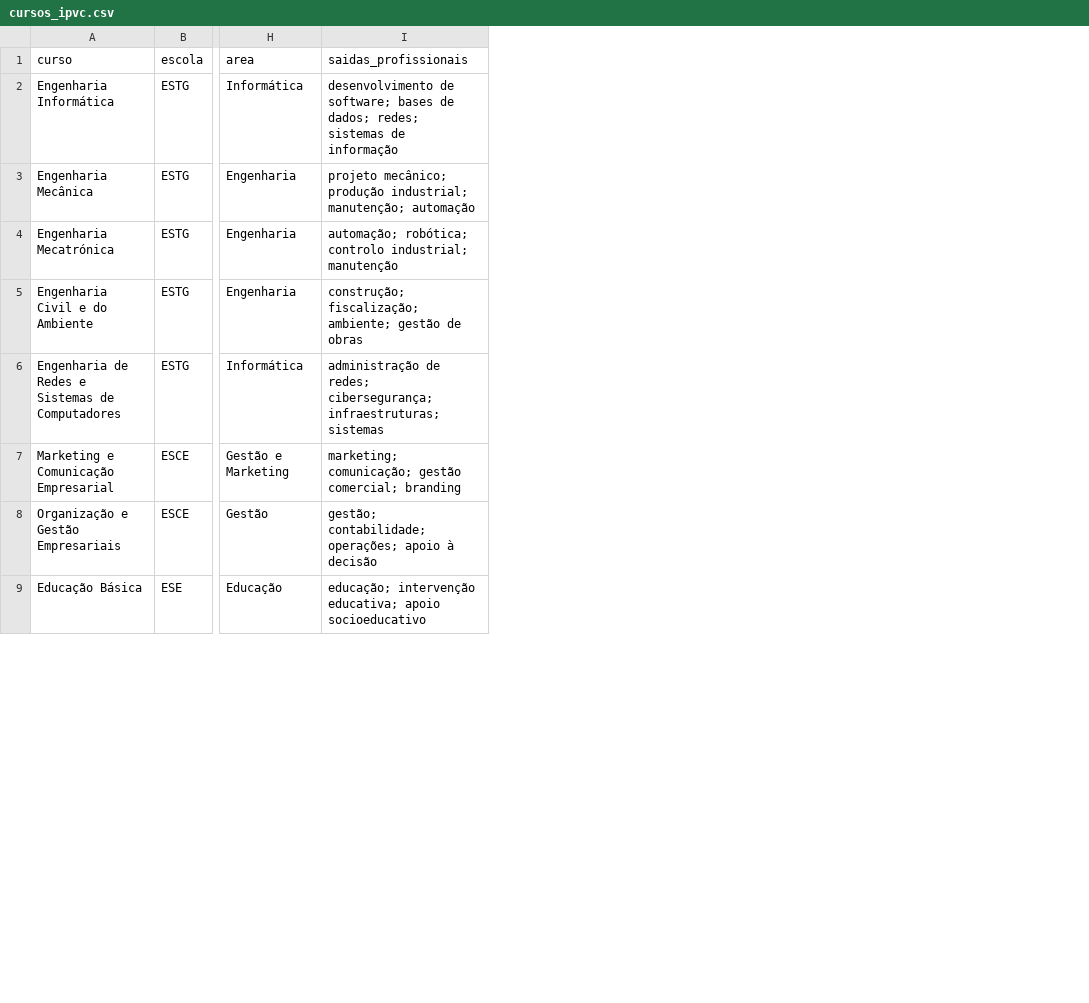
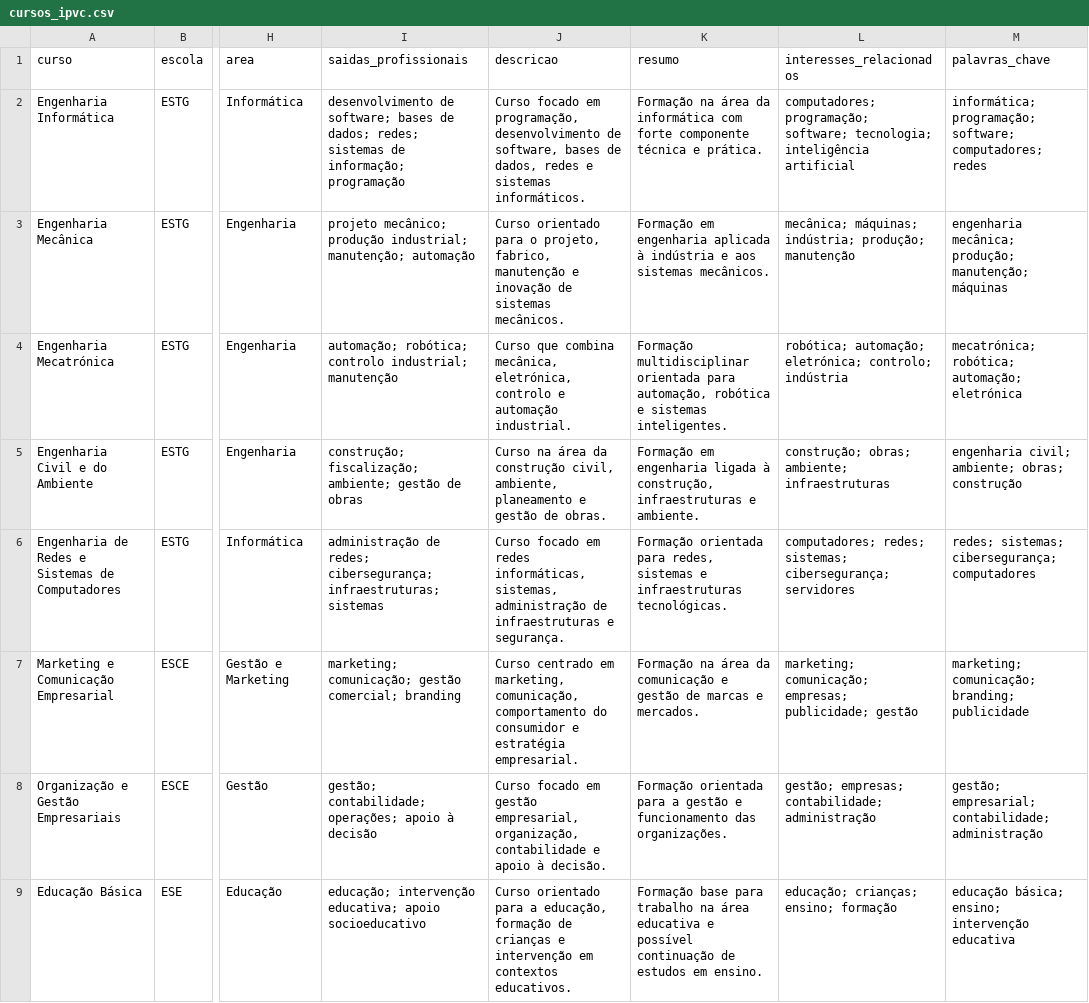
Before and after one commit to paulosimoess/GPT-Local-IPVC, a CSV file: data/estruturados/cursos_ipvc.csv, drawn as a sheet; only a part is shown, gaps mark what is left out; the diff covers the shown part only; the diff names each change by its address in the sheet, - before the commit and + after, or states it on an @@ line.

```diff
--- a/data/estruturados/cursos_ipvc.csv
+++ b/data/estruturados/cursos_ipvc.csv
+column J (descricao), rows 2-9: Curso focado em programação, desenvolvimento de software, bases de dados, redes e sistemas informáticos. | Curso orientado para o projeto, fabrico, manutenção e inovação de sistemas mecânicos. | Curso que combina mecânica, eletrónica, controlo e automação industrial. | Curso na área da construção civil, ambiente, planeamento e gestão de obras. | Curso focado em redes informáticas, sistemas, administração de infraestruturas e segurança. | Curso centrado em marketing, comunicação, comportamento do consumidor e estratégia empresarial. | Curso focado em gestão empresarial, organização, contabilidade e apoio à decisão. | Curso orientado para a educação, formação de crianças e intervenção em contextos educativos.
+column K (resumo), rows 2-9: Formação na área da informática com forte componente técnica e prática. | Formação em engenharia aplicada à indústria e aos sistemas mecânicos. | Formação multidisciplinar orientada para automação, robótica e sistemas inteligentes. | Formação em engenharia ligada à construção, infraestruturas e ambiente. | Formação orientada para redes, sistemas e infraestruturas tecnológicas. | Formação na área da comunicação e gestão de marcas e mercados. | Formação orientada para a gestão e funcionamento das organizações. | Formação base para trabalho na área educativa e possível continuação de estudos em ensino.
+column L (interesses_relacionados), rows 2-9: computadores; programação; software; tecnologia; inteligência artificial | mecânica; máquinas; indústria; produção; manutenção | robótica; automação; eletrónica; controlo; indústria | construção; obras; ambiente; infraestruturas | computadores; redes; sistemas; cibersegurança; servidores | marketing; comunicação; empresas; publicidade; gestão | gestão; empresas; contabilidade; administração | educação; crianças; ensino; formação
+column M (palavras_chave), rows 2-9: informática; programação; software; computadores; redes | engenharia mecânica; produção; manutenção; máquinas | mecatrónica; robótica; automação; eletrónica | engenharia civil; ambiente; obras; construção | redes; sistemas; cibersegurança; computadores | marketing; comunicação; branding; publicidade | gestão; empresarial; contabilidade; administração | educação básica; ensino; intervenção educativa
-I2 (saidas_profissionais): …sistemas de informação
+I2 (saidas_profissionais): …sistemas de informação; programação
```
Also changed, not shown: 2 edited cells elsewhere in this file, 12 other files.
